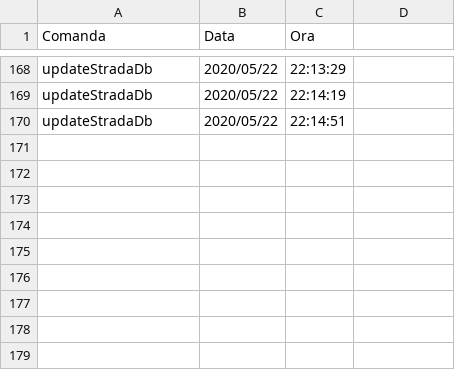
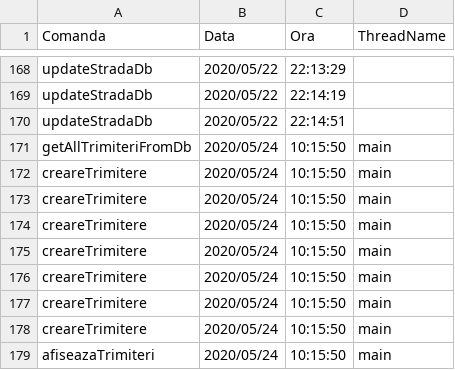
Before and after one commit to cameliapatilea/pao-labs, a CSV file: Proiect/src/excel/audit.csv, drawn as a sheet; only a part is shown, gaps mark what is left out; the diff names each change by its address in the sheet, - before the commit and + after, or states it on an @@ line.

Commit message:
ThreadName in TrimitereMedicala

```diff
--- a/Proiect/src/excel/audit.csv
+++ b/Proiect/src/excel/audit.csv
-D1: (empty)
+D1: ThreadName
+row 171: getAllTrimiteriFromDb | 2020/05/24 | 10:15:50 | main
+row 172: creareTrimitere | 2020/05/24 | 10:15:50 | main
+row 173: creareTrimitere | 2020/05/24 | 10:15:50 | main
+row 174: creareTrimitere | 2020/05/24 | 10:15:50 | main
+row 175: creareTrimitere | 2020/05/24 | 10:15:50 | main
+row 176: creareTrimitere | 2020/05/24 | 10:15:50 | main
+row 177: creareTrimitere | 2020/05/24 | 10:15:50 | main
+row 178: creareTrimitere | 2020/05/24 | 10:15:50 | main
+row 179: afiseazaTrimiteri | 2020/05/24 | 10:15:50 | main
```
Also changed, not shown: Proiect/out/production/proiectPAO/excel/audit.csv, 2 other files.
